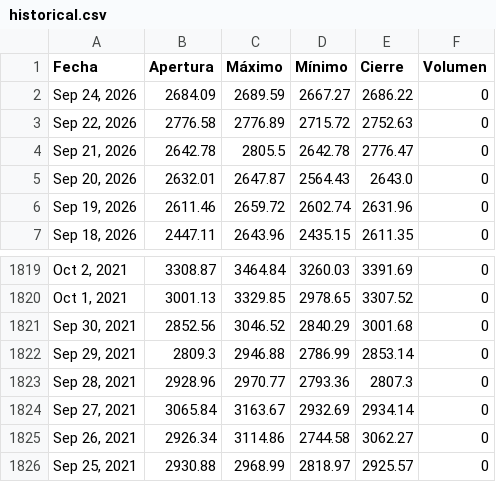
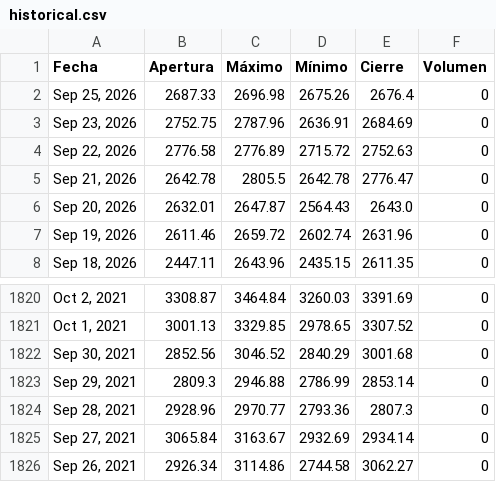
Before and after one commit to ElizabethAlzateM/ProyectoIntegrado5, a CSV file: src/proyecto/static/data/historical.csv, drawn as a sheet; only a part is shown, gaps mark what is left out; removed rows and columns are numbered as before the commit, all else as after; the diff names each change by its address in the sheet, - before the commit and + after, or states it on an @@ line.

```diff
--- a/src/proyecto/static/data/historical.csv
+++ b/src/proyecto/static/data/historical.csv
-row 2: Sep 24, 2026 | 2684.09 | 2689.59 | 2667.27 | 2686.22 | 0
+row 2: Sep 25, 2026 | 2687.33 | 2696.98 | 2675.26 | 2676.4 | 0
+row 3: Sep 23, 2026 | 2752.75 | 2787.96 | 2636.91 | 2684.69 | 0
-row 1826: Sep 25, 2021 | 2930.88 | 2968.99 | 2818.97 | 2925.57 | 0
```
Also changed, not shown: 2 other files.
